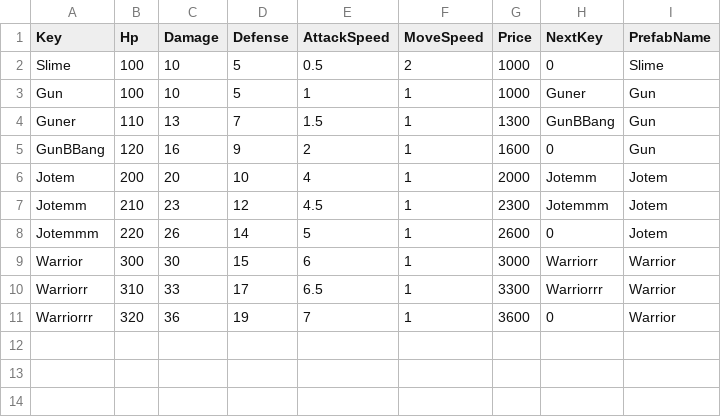
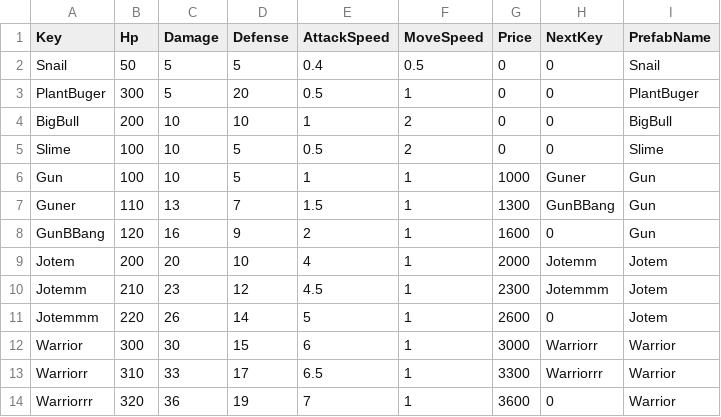
Before and after one commit to goodehd/MutantRampart, a CSV file: Assets/Resources/Data/CharacterData.csv, drawn as a sheet.

```diff
--- a/Assets/Resources/Data/CharacterData.csv
+++ b/Assets/Resources/Data/CharacterData.csv
@@ -1,3 +1,6 @@
 Key,Hp,Damage,Defense,AttackSpeed,MoveSpeed,Price,NextKey,PrefabName
-Slime,100,10,5,0.5,2,1000,0,Slime
+Snail,50,5,5,0.4,0.5,0,0,Snail
+PlantBuger,300,5,20,0.5,1,0,0,PlantBuger
+BigBull,200,10,10,1,2,0,0,BigBull
+Slime,100,10,5,0.5,2,0,0,Slime
 Gun,100,10,5,1,1,1000,Guner,Gun
```
Also changed, not shown: 53 other files.
